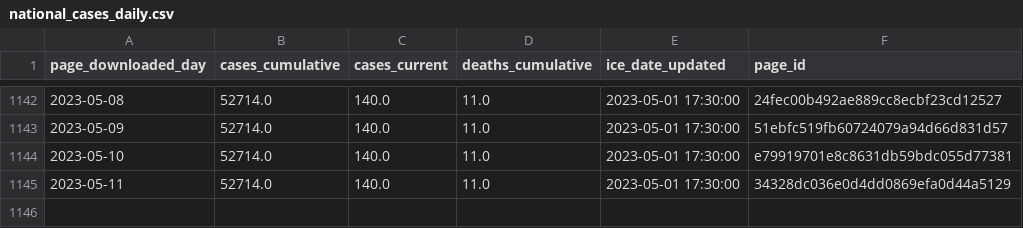
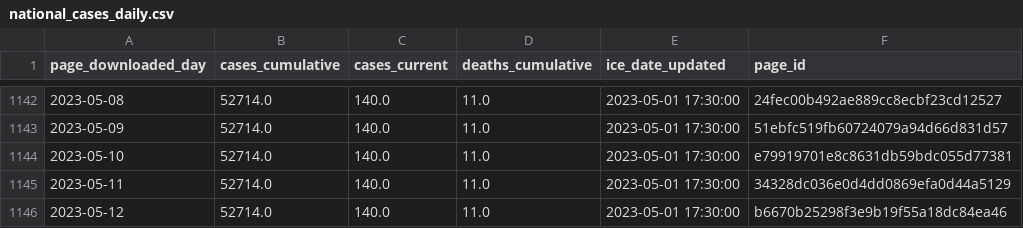
Before and after one commit to vera-institute/ice-detention-covid, a CSV file: data_daily/national_cases_daily.csv, drawn as a sheet; only a part is shown, gaps mark what is left out; the diff names each change by its address in the sheet, - before the commit and + after, or states it on an @@ line.

```diff
--- a/data_daily/national_cases_daily.csv
+++ b/data_daily/national_cases_daily.csv
+row 1146: 2023-05-12 | 52714.0 | 140.0 | 11.0 | 2023-05-01 17:30:00 | b6670b25298f3e9b19f55a18dc84ea46
```
Also changed, not shown: data_daily/national_population_daily.csv, data_daily/national_tests_daily.csv, 5 other files.
